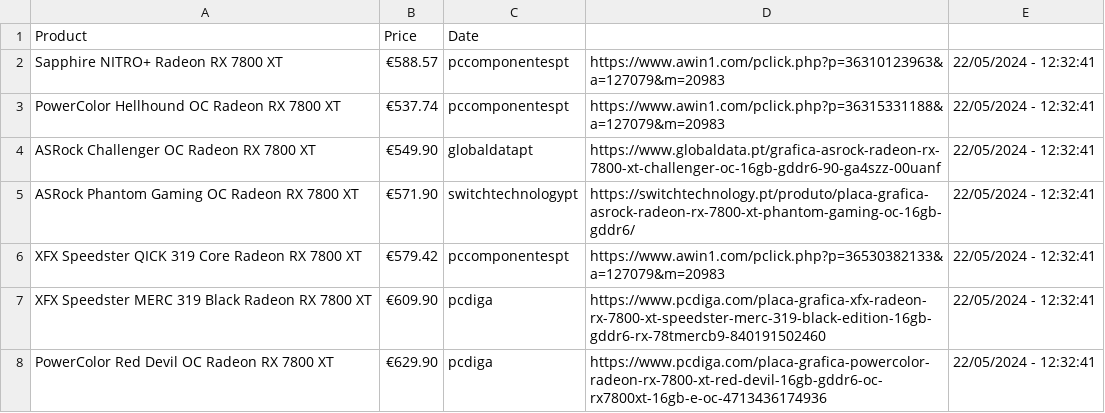
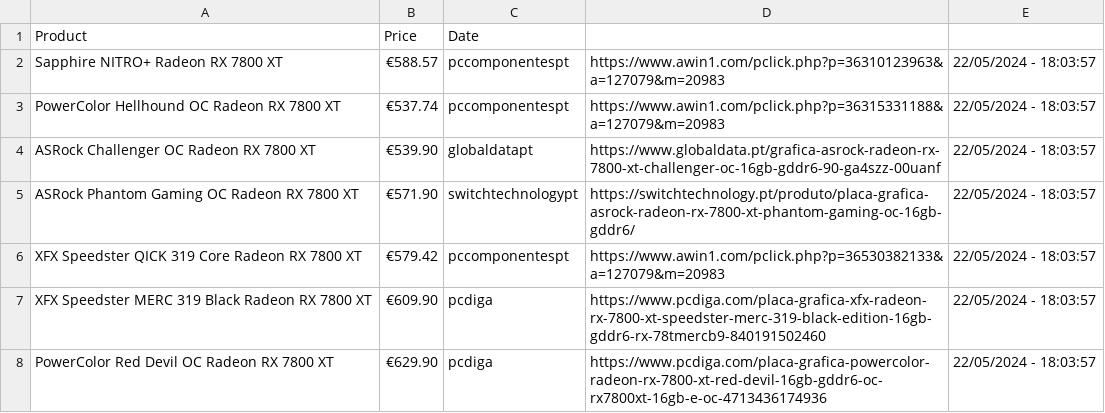
Before and after one commit to joao-portelinha/Price-Tracker, a CSV file: docs/assets/prices.csv, drawn as a sheet.

Commit message:
Update 22/05/2024 - 18:03:57

```diff
--- a/docs/assets/prices.csv
+++ b/docs/assets/prices.csv
@@ -1,8 +1,8 @@
 Product,Price,Date
-Sapphire NITRO+ Radeon RX 7800 XT,€588.57,pccomponentespt,https://www.awin1.com/pclick.php?p=36310123963&a=127079&m=20983,22/05/2024 - 12:32:41
-PowerColor Hellhound OC Radeon RX 7800 XT,€537.74,pccomponentespt,https://www.awin1.com/pclick.php?p=36315331188&a=127079&m=20983,22/05/2024 - 12:32:41
-ASRock Challenger OC Radeon RX 7800 XT,€549.90,globaldatapt,https://www.globaldata.pt/grafica-asrock-radeon-rx-7800-xt-challenger-oc-16gb-gddr6-90-ga4szz-00uanf,22/05/2024 - 12:32:41
-ASRock Phantom Gaming OC Radeon RX 7800 XT,€571.90,switchtechnologypt,https://switchtechnology.pt/produto/placa-grafica-asrock-radeon-rx-7800-xt-phantom-gaming-oc-16gb-gddr6/,22/05/2024 - 12:32:41
-XFX Speedster QICK 319 Core Radeon RX 7800 XT,€579.42,pccomponentespt,https://www.awin1.com/pclick.php?p=36530382133&a=127079&m=20983,22/05/2024 - 12:32:41
-XFX Speedster MERC 319 Black Radeon RX 7800 XT,€609.90,pcdiga,https://www.pcdiga.com/placa-grafica-xfx-radeon-rx-7800-xt-speedster-merc-319-black-edition-16gb-gddr6-rx-78tmercb9-840191502460,22/05/2024 - 12:32:41
-PowerColor Red Devil OC Radeon RX 7800 XT,€629.90,pcdiga,https://www.pcdiga.com/placa-grafica-powercolor-radeon-rx-7800-xt-red-devil-16gb-gddr6-oc-rx7800xt-16gb-e-oc-4713436174936,22/05/2024 - 12:32:41
+Sapphire NITRO+ Radeon RX 7800 XT,€588.57,pccomponentespt,https://www.awin1.com/pclick.php?p=36310123963&a=127079&m=20983,22/05/2024 - 18:03:57
+PowerColor Hellhound OC Radeon RX 7800 XT,€537.74,pccomponentespt,https://www.awin1.com/pclick.php?p=36315331188&a=127079&m=20983,22/05/2024 - 18:03:57
+ASRock Challenger OC Radeon RX 7800 XT,€539.90,globaldatapt,https://www.globaldata.pt/grafica-asrock-radeon-rx-7800-xt-challenger-oc-16gb-gddr6-90-ga4szz-00uanf,22/05/2024 - 18:03:57
+ASRock Phantom Gaming OC Radeon RX 7800 XT,€571.90,switchtechnologypt,https://switchtechnology.pt/produto/placa-grafica-asrock-radeon-rx-7800-xt-phantom-gaming-oc-16gb-gddr6/,22/05/2024 - 18:03:57
+XFX Speedster QICK 319 Core Radeon RX 7800 XT,€579.42,pccomponentespt,https://www.awin1.com/pclick.php?p=36530382133&a=127079&m=20983,22/05/2024 - 18:03:57
+XFX Speedster MERC 319 Black Radeon RX 7800 XT,€609.90,pcdiga,https://www.pcdiga.com/placa-grafica-xfx-radeon-rx-7800-xt-speedster-merc-319-black-edition-16gb-gddr6-rx-78tmercb9-840191502460,22/05/2024 - 18:03:57
+PowerColor Red Devil OC Radeon RX 7800 XT,€629.90,pcdiga,https://www.pcdiga.com/placa-grafica-powercolor-radeon-rx-7800-xt-red-devil-16gb-gddr6-oc-rx7800xt-16gb-e-oc-4713436174936,22/05/2024 - 18:03:57
```
